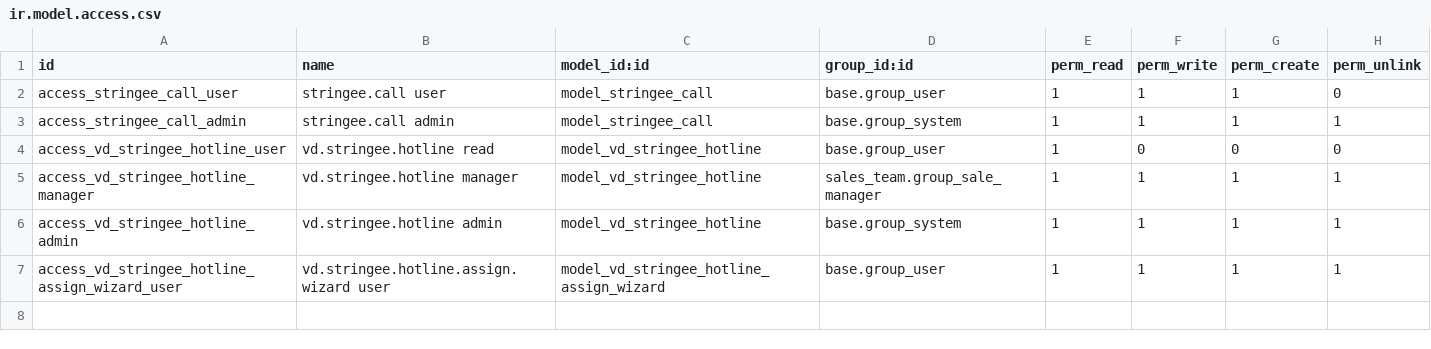
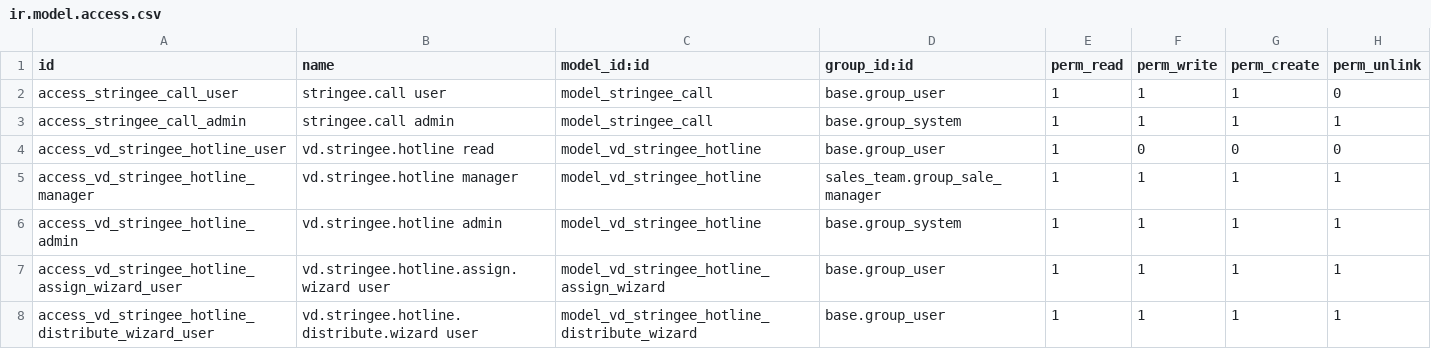
Before and after one commit to Vinaduy/vinaduy-addons-crm, a CSV file: vd_stringee/security/ir.model.access.csv, drawn as a sheet.

Commit message:
feat(stringee): bang Kanban so tong dai theo nha mang + wizard chia deu NV
- View Kanban gom nhom theo carrier (moi cot 1 nha mang), the hien so +
  badge so NV + danh sach NV + nut Gan NV; the trong vien xam, co NV vien xanh.
- Action doi view_mode -> kanban,list,form.
- Wizard moi vd.stringee.hotline.distribute.wizard: nhap nhieu NV + tick nha
  mang -> chia deu round-robin vao so it NV nhat (giu on dinh, mang 1 so dung
  chung). Menu "Them NV va chia deu so".
- Them quyen access wizard + SCSS the kanban.

```diff
--- a/vd_stringee/security/ir.model.access.csv
+++ b/vd_stringee/security/ir.model.access.csv
@@ -7 +7,2 @@ access_vd_stringee_hotline_admin,vd.stringee.hotline admin,model_vd_stringee_hot
 access_vd_stringee_hotline_assign_wizard_user,vd.stringee.hotline.assign.wizard user,model_vd_stringee_hotline_assign_wizard,base.group_user,1,1,1,1
+access_vd_stringee_hotline_distribute_wizard_user,vd.stringee.hotline.distribute.wizard user,model_vd_stringee_hotline_distribute_wizard,base.group_user,1,1,1,1
```
Also changed, not shown: 6 other files.
